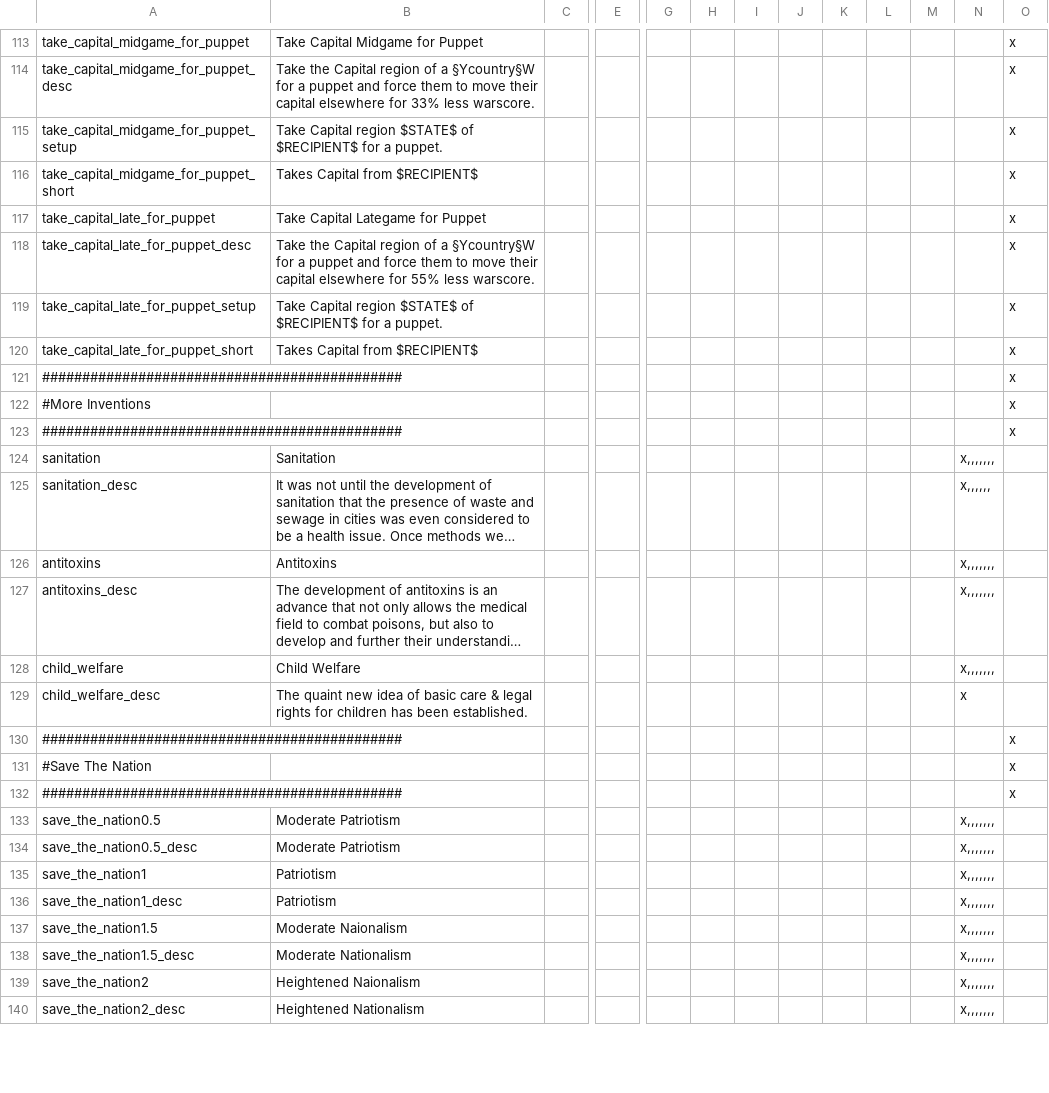
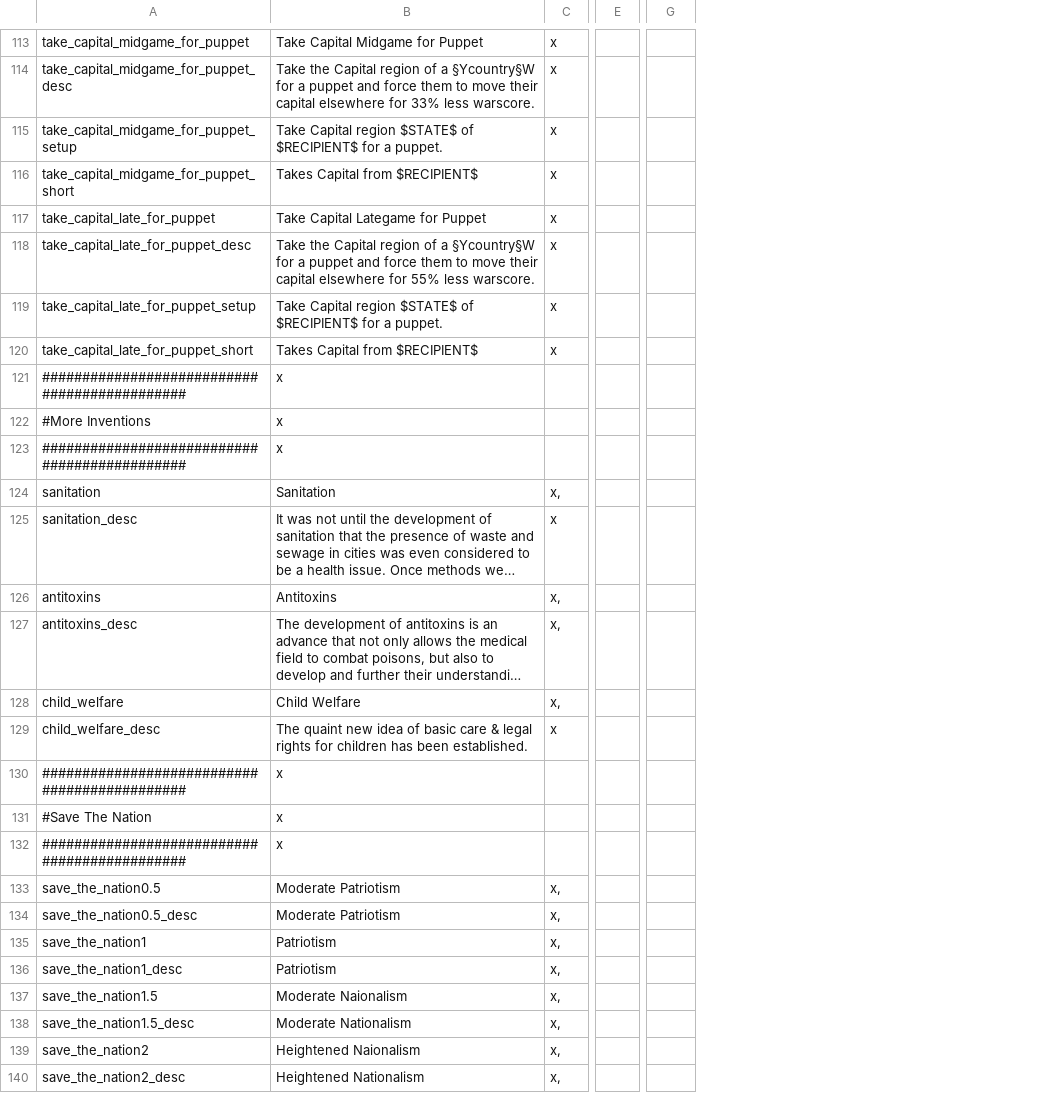
Before and after one commit to MaTi5893/Napoleon-s-Legacy-Remastered, a CSV file: Napoleon's Legacy_Remake/localisation/Icen PUIR Import.csv, drawn as a sheet; only a part is shown, gaps mark what is left out; long unchanged cells end in …; removed rows and columns are numbered as before the commit, all else as after; the diff covers the shown part only; the diff names each change by its address in the sheet, - before the commit and + after, or states it on an @@ line.

```diff
--- a/Napoleon's Legacy_Remake/localisation/Icen PUIR Import.csv
+++ b/Napoleon's Legacy_Remake/localisation/Icen PUIR Import.csv
-column E, empty
+column E, empty
-column G, empty
-column H, empty
-column I, empty
-column J, empty
-column K, empty
-column L, empty
-column M, empty
-column O, rows 113-132: x | x | x | x | x | x | x | x | x | x | x |  |  |  |  |  |  | x | x | x
-C113:C120: (empty)
+C113:C120: x
-B121:B123: (empty)
+B121:B123: x
-C124: (empty)
+C124: x,
-G124: x,,,,,,,
+G124: (empty)
-C125: (empty)
+C125: x
-G125: x,,,,,,
+G125: (empty)
-C126:C128: (empty)
+C126:C128: x,
-G126:G128: x,,,,,,,
+G126:G128: (empty)
-C129: (empty)
+C129: x
-G129: x
+G129: (empty)
-B130:B132: (empty)
+B130:B132: x
-C133:C140: (empty)
+C133:C140: x,
-G133:G140: x,,,,,,,
+G133:G140: (empty)
```
Also changed, not shown: 149 edited cells elsewhere in this file, Napoleon's Legacy_Remake/localisation/02_NNM_modifiers.csv, Napoleon's Legacy_Remake/localisation/0_cb_types.csv, 18 other files.
